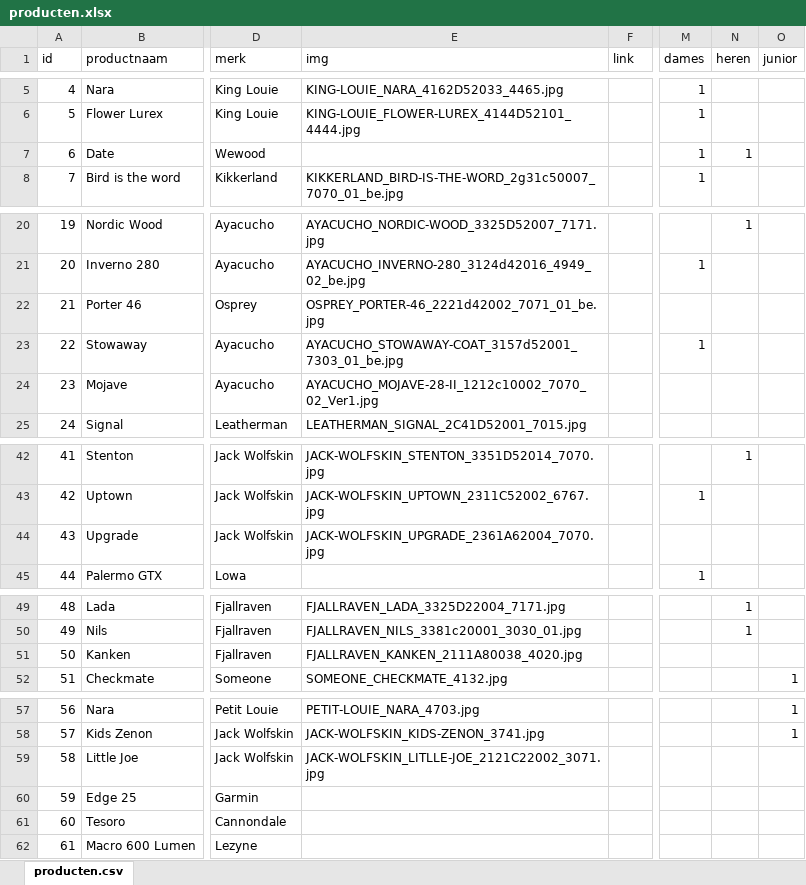
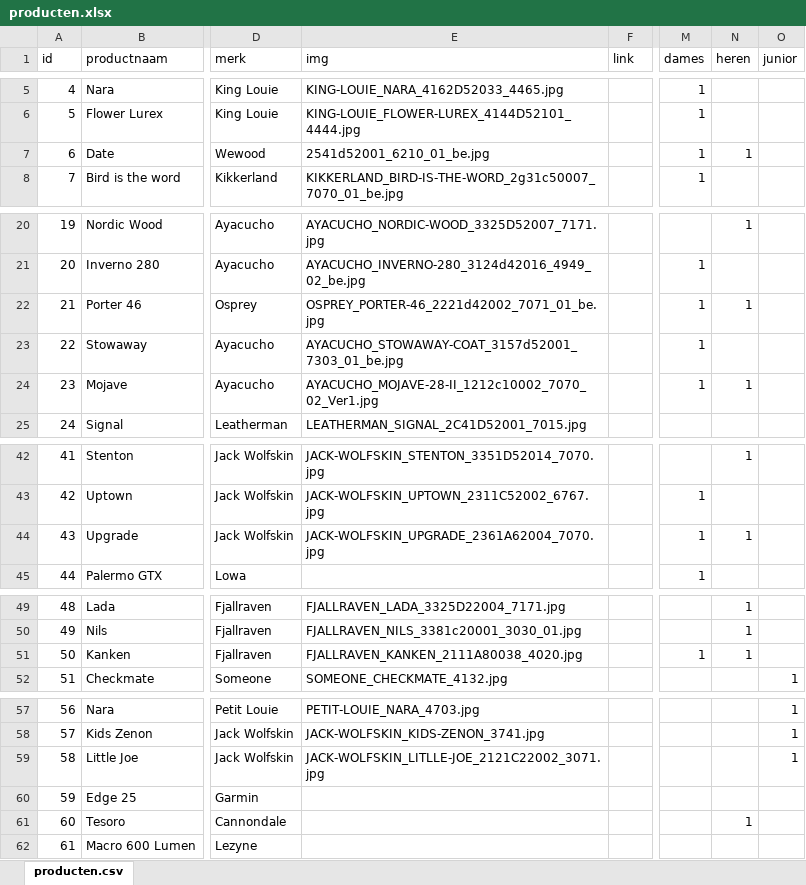
Before and after one commit to ASAdventure-web/LP_folder_1510, an Excel workbook: excel/producten.xlsx, sheet producten.csv, drawn as a sheet; only a part is shown, gaps mark what is left out; values as stored, in another font and other column widths than the file's, no borders; the diff names each change by its address in the sheet, - before the commit and + after, or states it on an @@ line.

Commit message:
verbeteringen Veerle verwerkt

```diff
--- a/excel/producten.xlsx (sheet producten.csv)
+++ b/excel/producten.xlsx (sheet producten.csv)
-E7 (img): (empty)
+E7 (img): 2541d52001_6210_01_be.jpg
-M22 (dames): (empty)
+M22 (dames): 1
-N22 (heren): (empty)
+N22 (heren): 1
-M24 (dames): (empty)
+M24 (dames): 1
-N24 (heren): (empty)
+N24 (heren): 1
-M44 (dames): (empty)
+M44 (dames): 1
-N44 (heren): (empty)
+N44 (heren): 1
-M51 (dames): (empty)
+M51 (dames): 1
-N51 (heren): (empty)
+N51 (heren): 1
-O59 (junior): (empty)
+O59 (junior): 1
-N61 (heren): (empty)
+N61 (heren): 1
```
